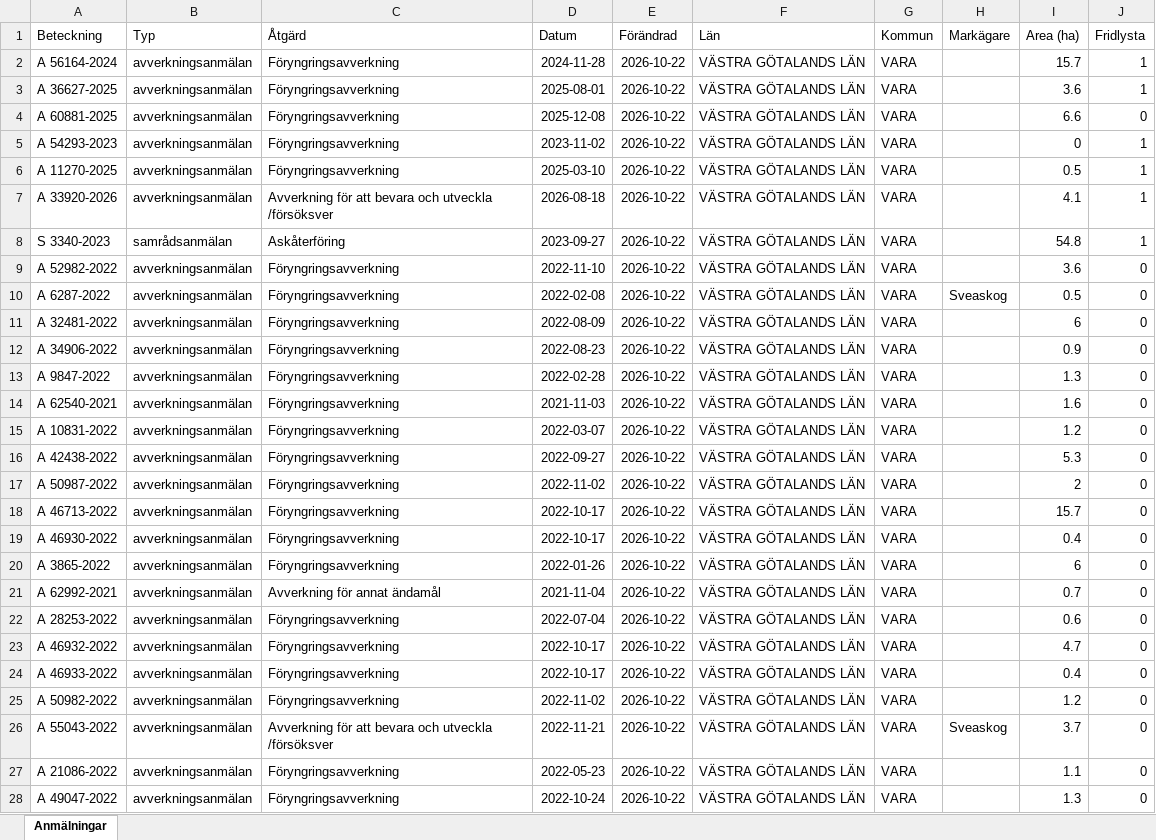
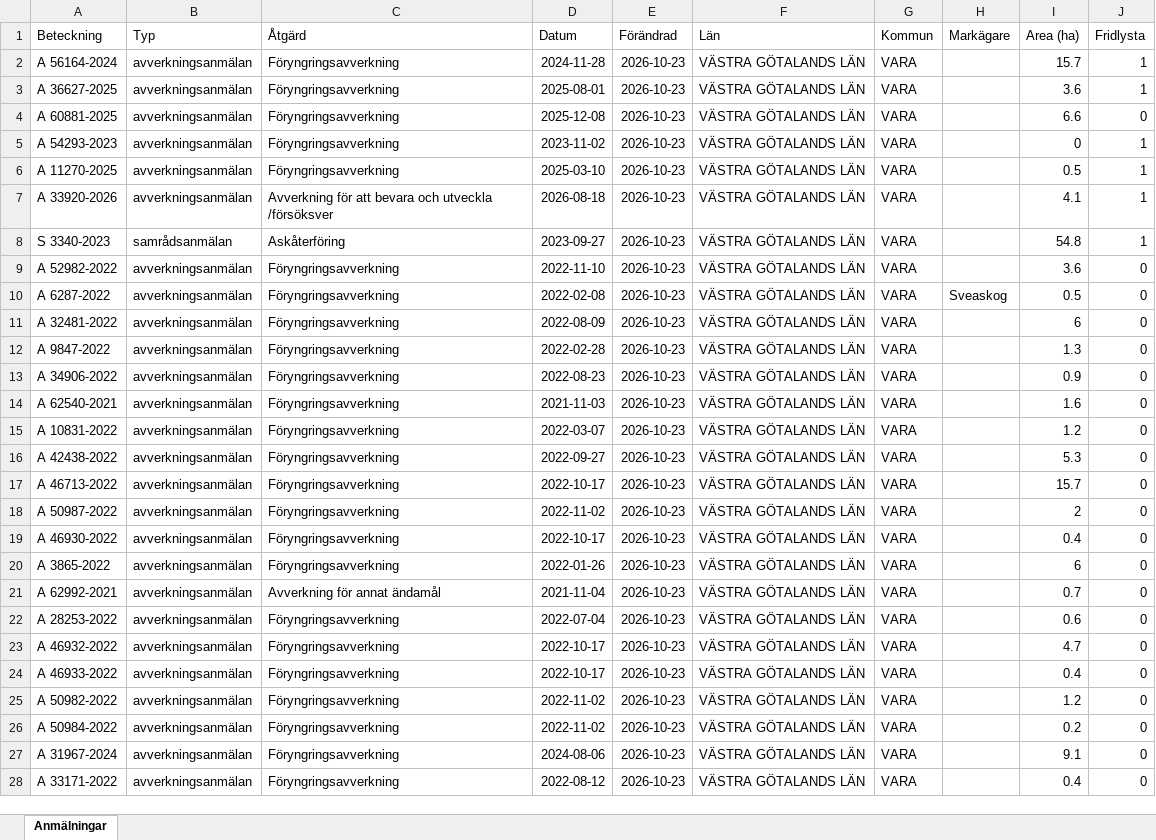
Before and after one commit to klasma/Logging_1470, an Excel workbook: Översikt VARA.xlsx, sheet Anmälningar, drawn as a sheet; only a part is shown; values as stored, in another font and other column widths than the file's, no borders; the diff covers the shown part only; the diff names each change by its address in the sheet, - before the commit and + after, or states it on an @@ line.

```diff
--- a/Översikt VARA.xlsx (sheet Anmälningar)
+++ b/Översikt VARA.xlsx (sheet Anmälningar)
-E2:E28 (Förändrad): 2026-10-22
+E2:E28 (Förändrad): 2026-10-23
-A12 (Beteckning): A 34906-2022
+A12 (Beteckning): A 9847-2022
-D12 (Datum): 2022-08-23
+D12 (Datum): 2022-02-28
-I12 (Area (ha)): 0.9
+I12 (Area (ha)): 1.3
-A13 (Beteckning): A 9847-2022
+A13 (Beteckning): A 34906-2022
-D13 (Datum): 2022-02-28
+D13 (Datum): 2022-08-23
-I13 (Area (ha)): 1.3
+I13 (Area (ha)): 0.9
-A17 (Beteckning): A 50987-2022
+A17 (Beteckning): A 46713-2022
-D17 (Datum): 2022-11-02
+D17 (Datum): 2022-10-17
-I17 (Area (ha)): 2
+I17 (Area (ha)): 15.7
-A18 (Beteckning): A 46713-2022
+A18 (Beteckning): A 50987-2022
-D18 (Datum): 2022-10-17
+D18 (Datum): 2022-11-02
-I18 (Area (ha)): 15.7
+I18 (Area (ha)): 2
-A26 (Beteckning): A 55043-2022
+A26 (Beteckning): A 50984-2022
-C26 (Åtgärd): Avverkning för att bevara och utveckla /försöksver
+C26 (Åtgärd): Föryngringsavverkning
-D26 (Datum): 2022-11-21
+D26 (Datum): 2022-11-02
-H26 (Markägare): Sveaskog
+H26 (Markägare): (empty)
-I26 (Area (ha)): 3.7
+I26 (Area (ha)): 0.2
-A27 (Beteckning): A 21086-2022
+A27 (Beteckning): A 31967-2024
-D27 (Datum): 2022-05-23
+D27 (Datum): 2024-08-06
-I27 (Area (ha)): 1.1
+I27 (Area (ha)): 9.1
-A28 (Beteckning): A 49047-2022
+A28 (Beteckning): A 33171-2022
-D28 (Datum): 2022-10-24
+D28 (Datum): 2022-08-12
-I28 (Area (ha)): 1.3
+I28 (Area (ha)): 0.4
```
Also changed, not shown: 1004 edited cells elsewhere in this sheet, artfynd/A 11270-2025 artfynd.xlsx, artfynd/A 33920-2026 artfynd.xlsx, 36 other files.
